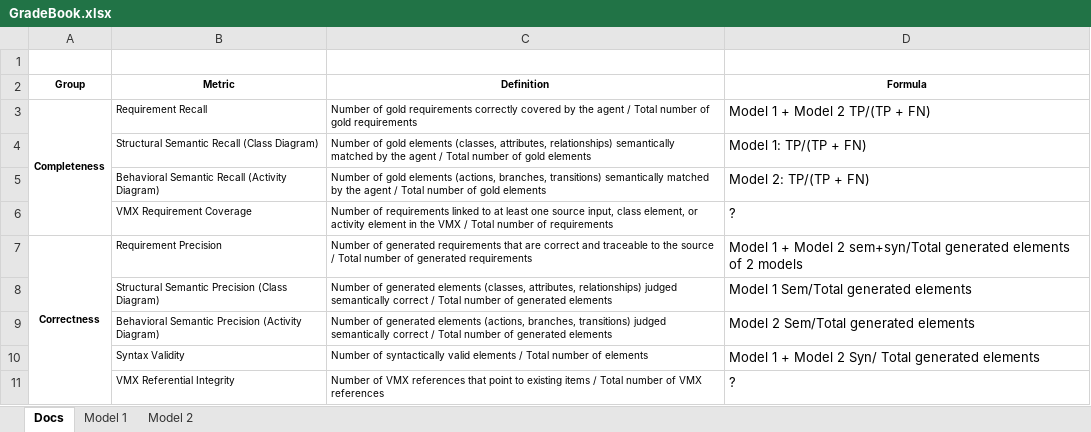
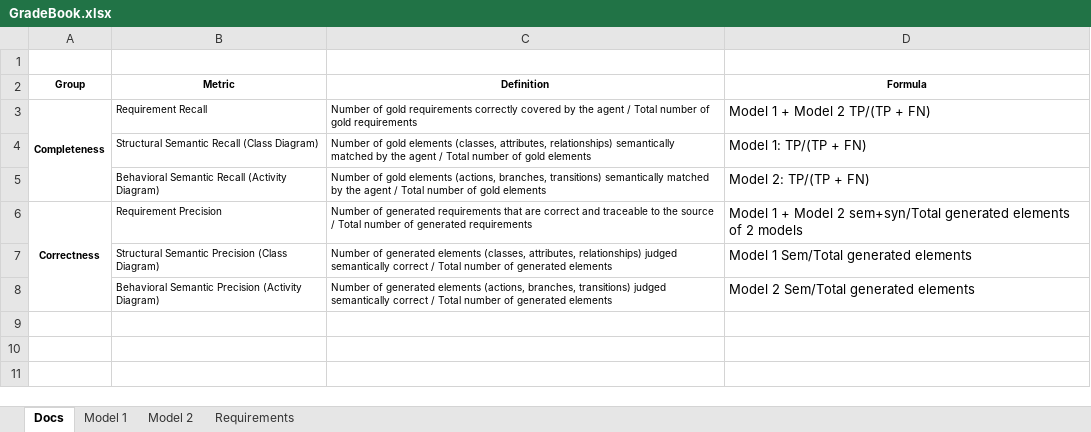
Before and after one commit to swinilab/validation4llmagents, an Excel workbook: materials/GradeBook.xlsx, sheet Docs, drawn as a sheet; values as stored, in another font and other column widths than the file's, no borders; the diff names each change by its address in the sheet, - before the commit and + after, or states it on an @@ line.

Commit message:
gradebook updated for ddm

```diff
--- a/materials/GradeBook.xlsx (sheet Docs)
+++ b/materials/GradeBook.xlsx (sheet Docs)
+sheet tab: Requirements
-row 6:  | VMX Requirement Coverage | Number of requirements linked to at least one source input, class element, or activity element in the VMX / Total number of requirements | ?
-row 10:  | Syntax Validity | Number of syntactically valid elements / Total number of elements | Model 1 + Model 2 Syn/ Total generated elements
-row 11:  | VMX Referential Integrity | Number of VMX references that point to existing items / Total number of VMX references | ?
```
